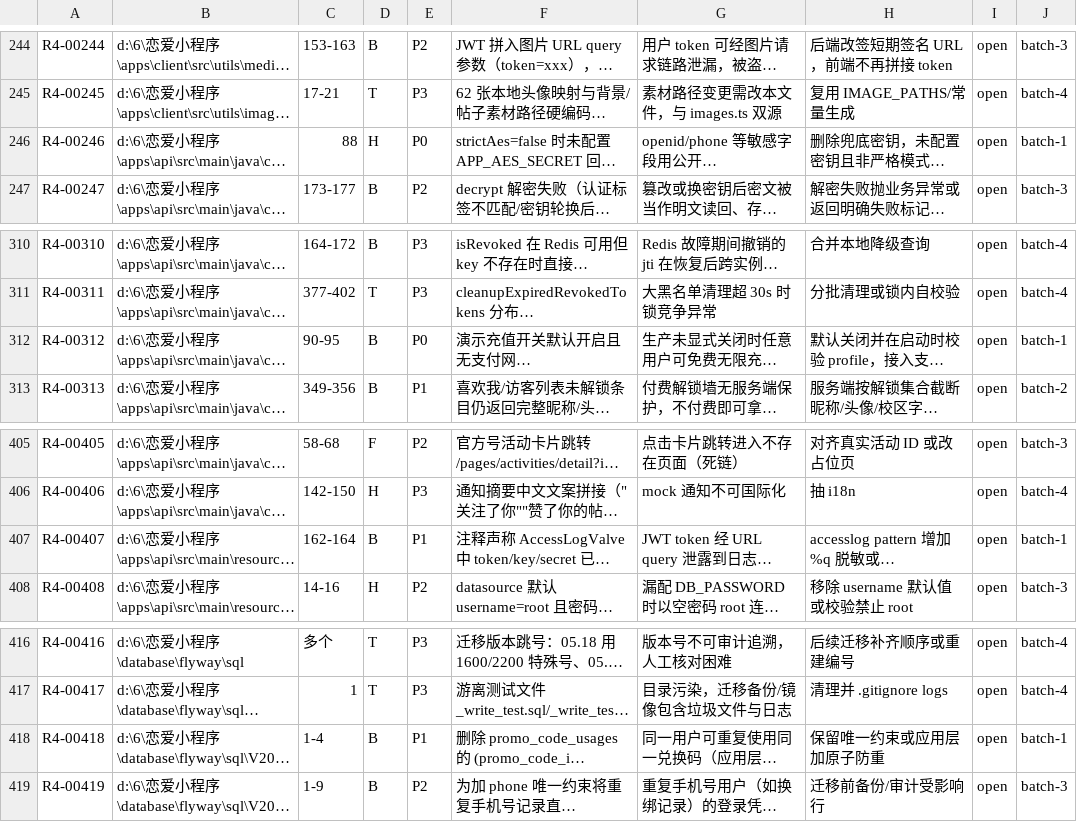
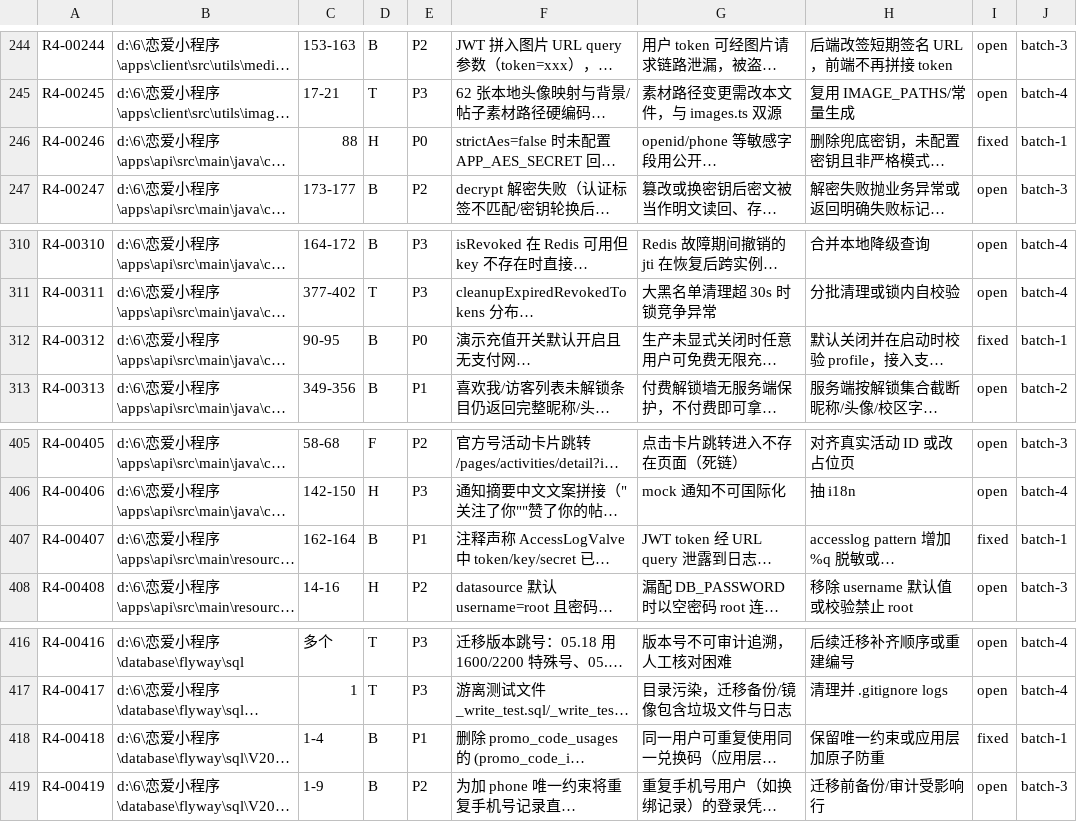
Before and after one commit to lx-1203/Love-Mini-Program, a TSV file: audit-round3/R4-FINAL.tsv, drawn as a sheet; only a part is shown, gaps mark what is left out; long unchanged cells end in …; the diff covers the shown part only; the diff names each change by its address in the sheet, - before the commit and + after, or states it on an @@ line.

```diff
--- a/audit-round3/R4-FINAL.tsv
+++ b/audit-round3/R4-FINAL.tsv
-I246: open
+I246: fixed
-I312: open
+I312: fixed
-I407: open
+I407: fixed
-I418: open
+I418: fixed
```
Also changed, not shown: 5 added rows and 16 edited cells elsewhere in this file, audit-round3/claims.tsv, 22 other files.
